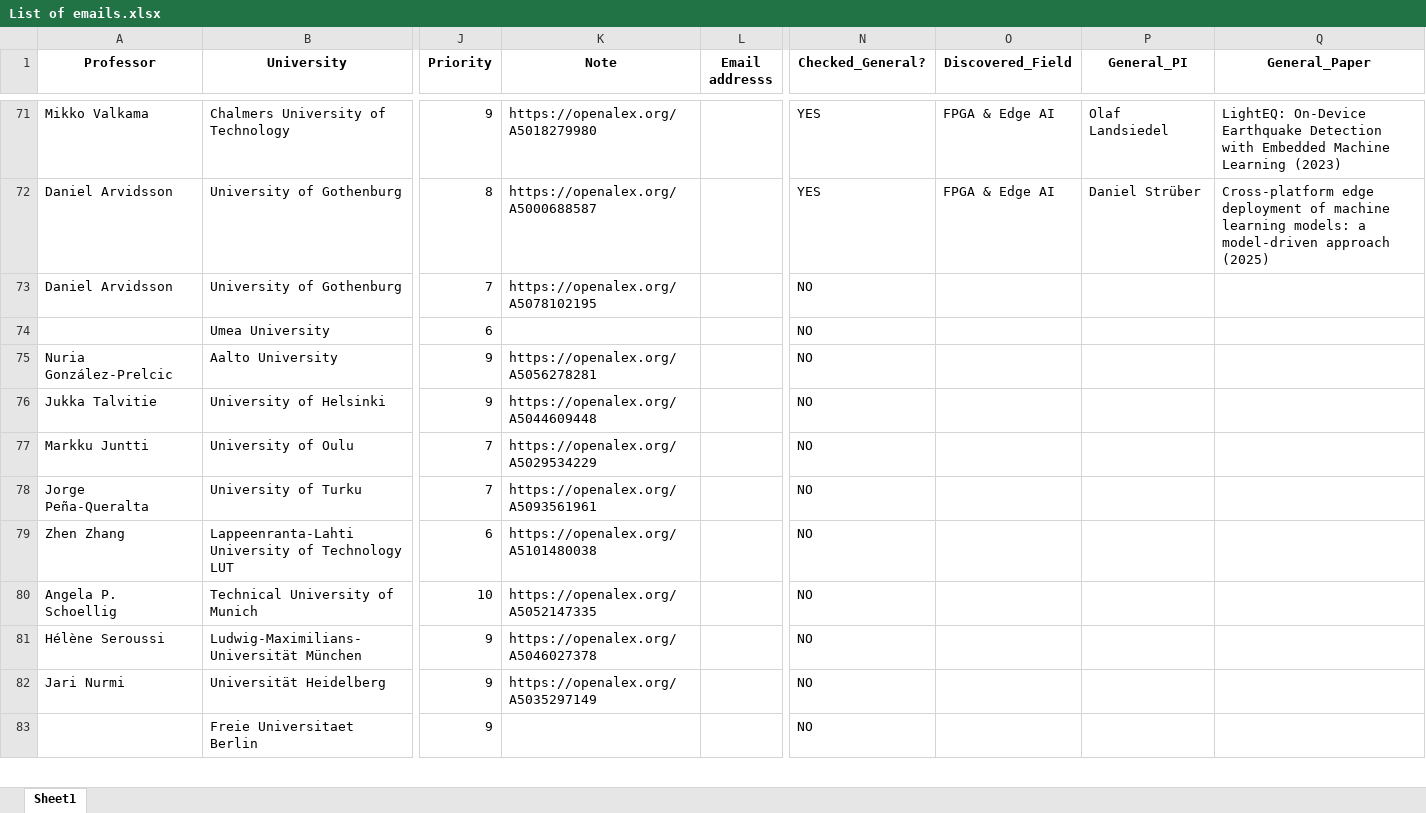
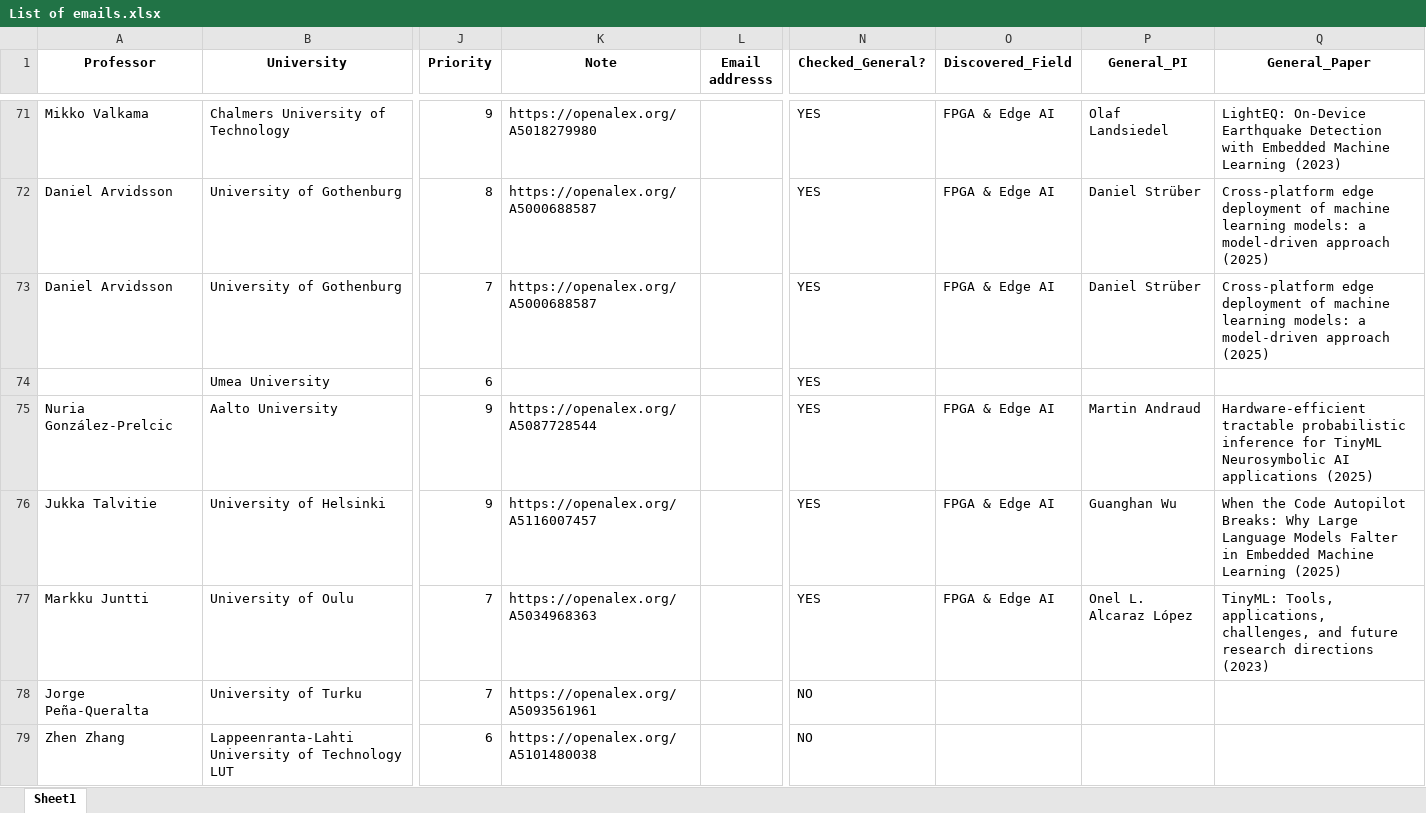
Before and after one commit to Dara-Zahedii/phd-lead-finder, an Excel workbook: List of emails.xlsx, sheet Sheet1, drawn as a sheet; only a part is shown, gaps mark what is left out; the shorter side is filled out with more unchanged rows; values as stored, in another font and other column widths than the file's, no borders; the diff names each change by its address in the sheet, - before the commit and + after, or states it on an @@ line.

```diff
--- a/List of emails.xlsx (sheet Sheet1)
+++ b/List of emails.xlsx (sheet Sheet1)
-K73 (Note): https://openalex.org/A5078102195
+K73 (Note): https://openalex.org/A5000688587
-N73:N77 (Checked_General?): NO
+N73:N77 (Checked_General?): YES
-O73 (Discovered_Field): (empty)
+O73 (Discovered_Field): FPGA & Edge AI
-P73 (General_PI): (empty)
+P73 (General_PI): Daniel Strüber
-Q73 (General_Paper): (empty)
+Q73 (General_Paper): Cross-platform edge deployment of machine learning models: a model-driven approach (2025)
-K75 (Note): https://openalex.org/A5056278281
+K75 (Note): https://openalex.org/A5087728544
-O75:O77 (Discovered_Field): (empty)
+O75:O77 (Discovered_Field): FPGA & Edge AI
-P75 (General_PI): (empty)
+P75 (General_PI): Martin Andraud
-Q75 (General_Paper): (empty)
+Q75 (General_Paper): Hardware-efficient tractable probabilistic inference for TinyML Neurosymbolic AI applications (2025)
-K76 (Note): https://openalex.org/A5044609448
+K76 (Note): https://openalex.org/A5116007457
-P76 (General_PI): (empty)
+P76 (General_PI): Guanghan Wu
-Q76 (General_Paper): (empty)
+Q76 (General_Paper): When the Code Autopilot Breaks: Why Large Language Models Falter in Embedded Machine Learning (2025)
-K77 (Note): https://openalex.org/A5029534229
+K77 (Note): https://openalex.org/A5034968363
-P77 (General_PI): (empty)
+P77 (General_PI): Onel L. Alcaraz López
-Q77 (General_Paper): (empty)
+Q77 (General_Paper): TinyML: Tools, applications, challenges, and future research directions (2023)
```
